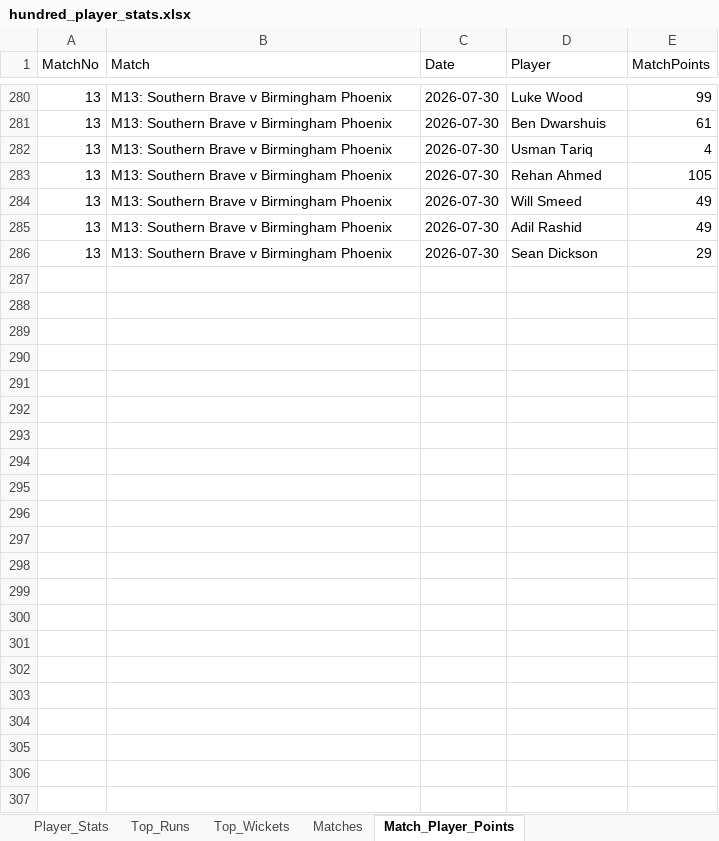
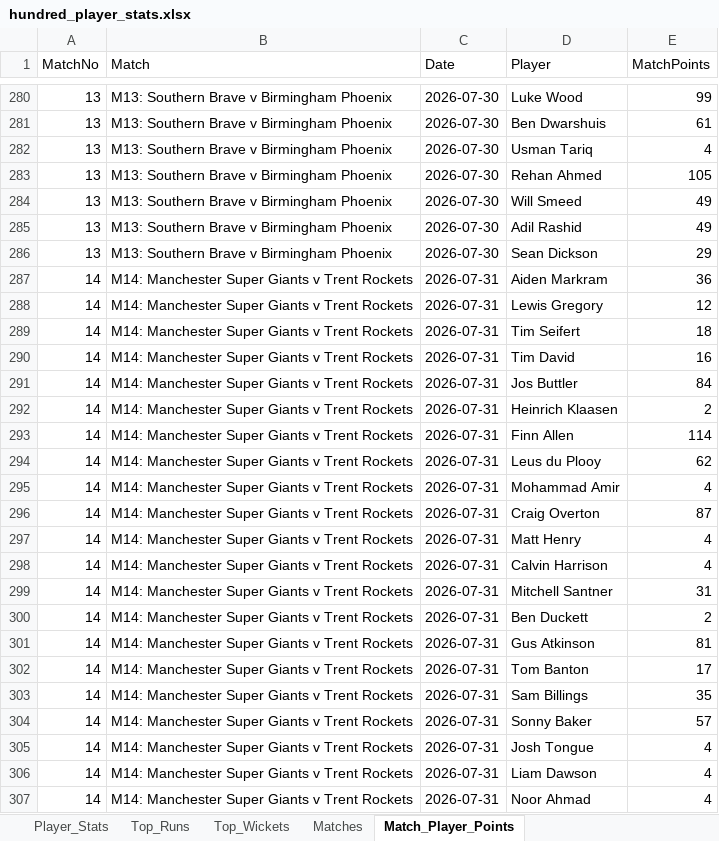
Before and after one commit to aaravmody/shroff-hundred-auction, an Excel workbook: hundred_player_stats.xlsx, sheet Match_Player_Points, drawn as a sheet; only a part is shown, gaps mark what is left out; values as stored, in another font and other column widths than the file's, no borders; the diff names each change by its address in the sheet, - before the commit and + after, or states it on an @@ line.

```diff
--- a/hundred_player_stats.xlsx (sheet Match_Player_Points)
+++ b/hundred_player_stats.xlsx (sheet Match_Player_Points)
+row 287: 14 | M14: Manchester Super Giants v Trent Rockets | 2026-07-31 | Aiden Markram | 36
+row 288: 14 | M14: Manchester Super Giants v Trent Rockets | 2026-07-31 | Lewis Gregory | 12
+row 289: 14 | M14: Manchester Super Giants v Trent Rockets | 2026-07-31 | Tim Seifert | 18
+row 290: 14 | M14: Manchester Super Giants v Trent Rockets | 2026-07-31 | Tim David | 16
+row 291: 14 | M14: Manchester Super Giants v Trent Rockets | 2026-07-31 | Jos Buttler | 84
+row 292: 14 | M14: Manchester Super Giants v Trent Rockets | 2026-07-31 | Heinrich Klaasen | 2
+row 293: 14 | M14: Manchester Super Giants v Trent Rockets | 2026-07-31 | Finn Allen | 114
+row 294: 14 | M14: Manchester Super Giants v Trent Rockets | 2026-07-31 | Leus du Plooy | 62
+row 295: 14 | M14: Manchester Super Giants v Trent Rockets | 2026-07-31 | Mohammad Amir | 4
+row 296: 14 | M14: Manchester Super Giants v Trent Rockets | 2026-07-31 | Craig Overton | 87
+row 297: 14 | M14: Manchester Super Giants v Trent Rockets | 2026-07-31 | Matt Henry | 4
+row 298: 14 | M14: Manchester Super Giants v Trent Rockets | 2026-07-31 | Calvin Harrison | 4
+row 299: 14 | M14: Manchester Super Giants v Trent Rockets | 2026-07-31 | Mitchell Santner | 31
+row 300: 14 | M14: Manchester Super Giants v Trent Rockets | 2026-07-31 | Ben Duckett | 2
+row 301: 14 | M14: Manchester Super Giants v Trent Rockets | 2026-07-31 | Gus Atkinson | 81
+row 302: 14 | M14: Manchester Super Giants v Trent Rockets | 2026-07-31 | Tom Banton | 17
+row 303: 14 | M14: Manchester Super Giants v Trent Rockets | 2026-07-31 | Sam Billings | 35
+row 304: 14 | M14: Manchester Super Giants v Trent Rockets | 2026-07-31 | Sonny Baker | 57
+row 305: 14 | M14: Manchester Super Giants v Trent Rockets | 2026-07-31 | Josh Tongue | 4
+row 306: 14 | M14: Manchester Super Giants v Trent Rockets | 2026-07-31 | Liam Dawson | 4
+row 307: 14 | M14: Manchester Super Giants v Trent Rockets | 2026-07-31 | Noor Ahmad | 4
```
Also changed, not shown: sheet Player_Stats, sheet Top_Runs, sheet Top_Wickets, sheet Matches, Hundred_Fantasy_Points.xlsx, 3 other files.
